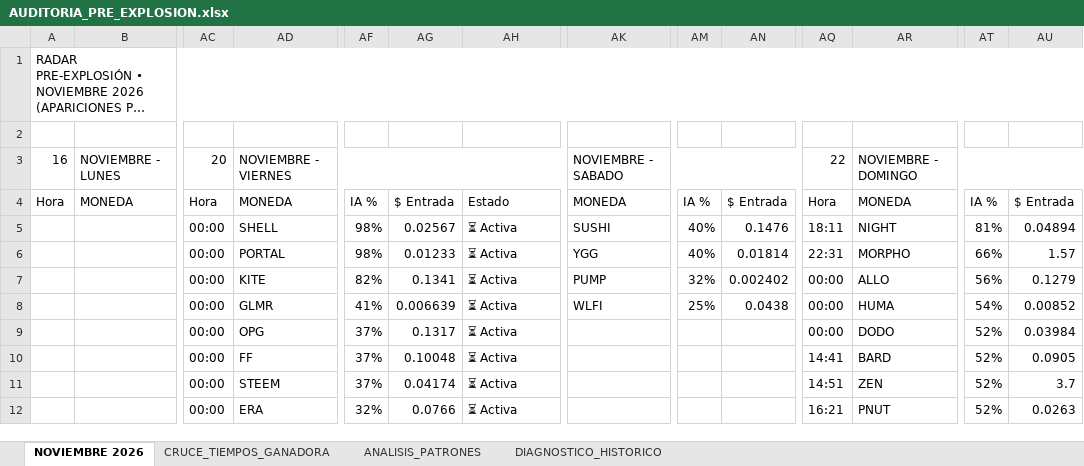
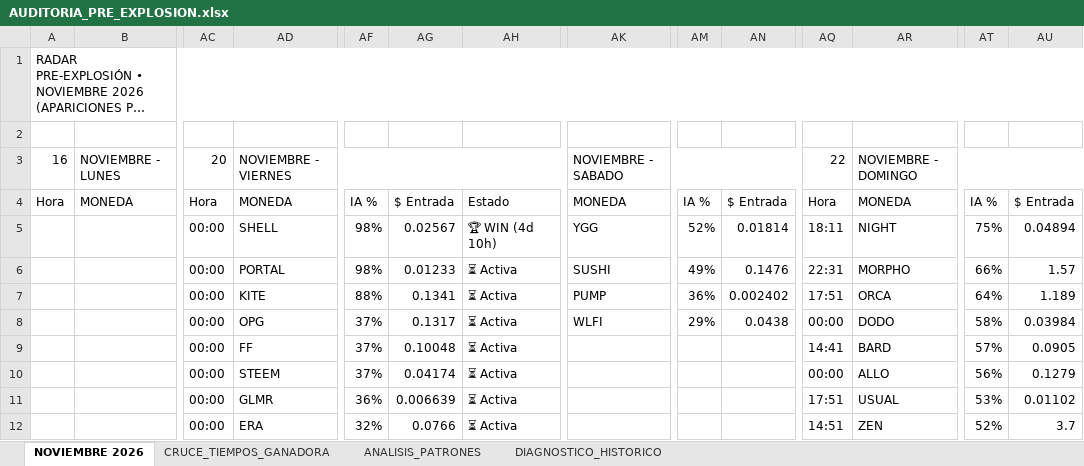
Before and after one commit to kjanoto-coder/panel-cripto, an Excel workbook: AUDITORIA_PRE_EXPLOSION.xlsx, sheet NOVIEMBRE 2026, drawn as a sheet; only a part is shown, gaps mark what is left out; long unchanged cells end in …; values as stored, in another font and other column widths than the file's, no cell formats; removed rows and columns are numbered as before the commit, all else as after; rows hold the shown columns only; the diff covers the shown part only; the diff names each change by its address in the sheet, - before the commit and + after, or states it on an @@ line.

```diff
--- a/AUDITORIA_PRE_EXPLOSION.xlsx (sheet NOVIEMBRE 2026)
+++ b/AUDITORIA_PRE_EXPLOSION.xlsx (sheet NOVIEMBRE 2026)
-AH5: ⏳ Activa
+AH5: 🏆 WIN (4d 10h)
-AK5: SUSHI
+AK5: YGG
-AM5: 40%
+AM5: 52%
-AN5: 0.1476
+AN5: 0.01814
-AT5: 81%
+AT5: 75%
-AK6: YGG
+AK6: SUSHI
-AM6: 40%
+AM6: 49%
-AN6: 0.01814
+AN6: 0.1476
-AF7: 82%
+AF7: 88%
-AM7: 32%
+AM7: 36%
-AQ7: 00:00
+AQ7: 17:51
-AR7: ALLO
+AR7: ORCA
-AT7: 56%
+AT7: 64%
-AU7: 0.1279
+AU7: 1.189
-AD8: GLMR
+AD8: OPG
-AF8: 41%
+AF8: 37%
-AG8: 0.006639
+AG8: 0.1317
-AM8: 25%
+AM8: 29%
-AR8: HUMA
+AR8: DODO
-AT8: 54%
+AT8: 58%
-AU8: 0.00852
+AU8: 0.03984
-row 9:  |  | 00:00 | OPG | 37% | 0.1317 | ⏳ Activa |  |  |  | 00:00 | DODO | 52% | 0.03984
-AT9: 52%
+AT9: 57%
-AQ10: 14:51
+AQ10: 00:00
-AR10: ZEN
+AR10: ALLO
-AT10: 52%
+AT10: 56%
-AU10: 3.7
+AU10: 0.1279
+row 11:  |  | 00:00 | GLMR | 36% | 0.006639 | ⏳ Activa |  |  |  | 17:51 | USUAL | 53% | 0.01102
-AQ12: 16:21
+AQ12: 14:51
-AR12: PNUT
+AR12: ZEN
-AU12: 0.0263
+AU12: 3.7
```
Also changed, not shown: 4 added rows, 4 removed rows and 88 edited cells elsewhere in this sheet, sheet CRUCE_TIEMPOS_GANADORA, sheet ANALISIS_PATRONES, sheet DIAGNOSTICO_HISTORICO, cell formats, 1 other file.
